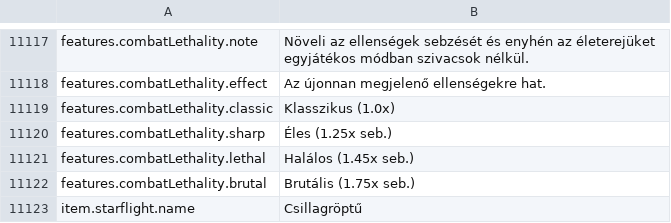
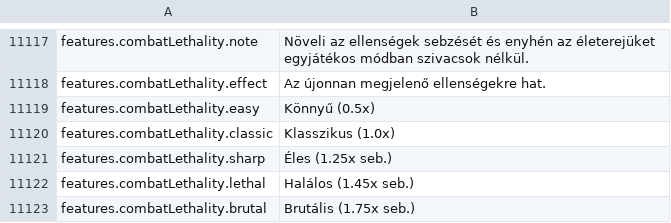
Before and after one commit to Chuz13/daggerfall-forever, a CSV file: locales/hu/Port_Strings.csv, drawn as a sheet; only a part is shown, gaps mark what is left out; the shorter side is filled out with more unchanged rows; the diff names each change by its address in the sheet, - before the commit and + after, or states it on an @@ line.

```diff
--- a/locales/hu/Port_Strings.csv
+++ b/locales/hu/Port_Strings.csv
+row 11119: features.combatLethality.easy | Könnyű (0.5x)
```
Also changed, not shown: locales/cs/Port_Strings.csv, locales/el/Port_Strings.csv, 55 other files.
